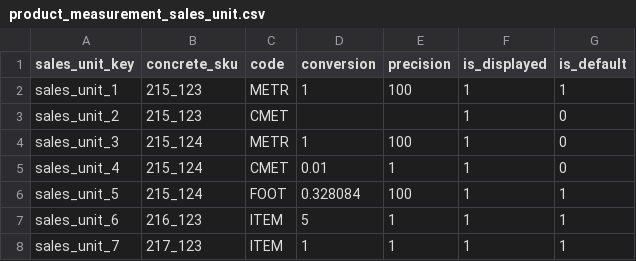
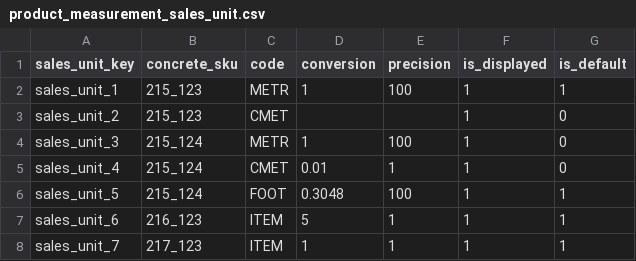
Before and after one commit to spryker/product-measurement-unit-data-import, a CSV file: data/import/product_measurement_sales_unit.csv, drawn as a sheet; only a part is shown.

Commit message:
PS-11915: Fixed conversion value in product_measurement_sales_unit.csv files.

```diff
--- a/data/import/product_measurement_sales_unit.csv
+++ b/data/import/product_measurement_sales_unit.csv
@@ -5,3 +5,3 @@ sales_unit_3,215_124,METR,1,100,1,0
 sales_unit_4,215_124,CMET,0.01,1,1,0
-sales_unit_5,215_124,FOOT,0.328084,100,1,1
+sales_unit_5,215_124,FOOT,0.3048,100,1,1
 sales_unit_6,216_123,ITEM,5,1,1,1
```
Also changed, not shown: 1 other file.
